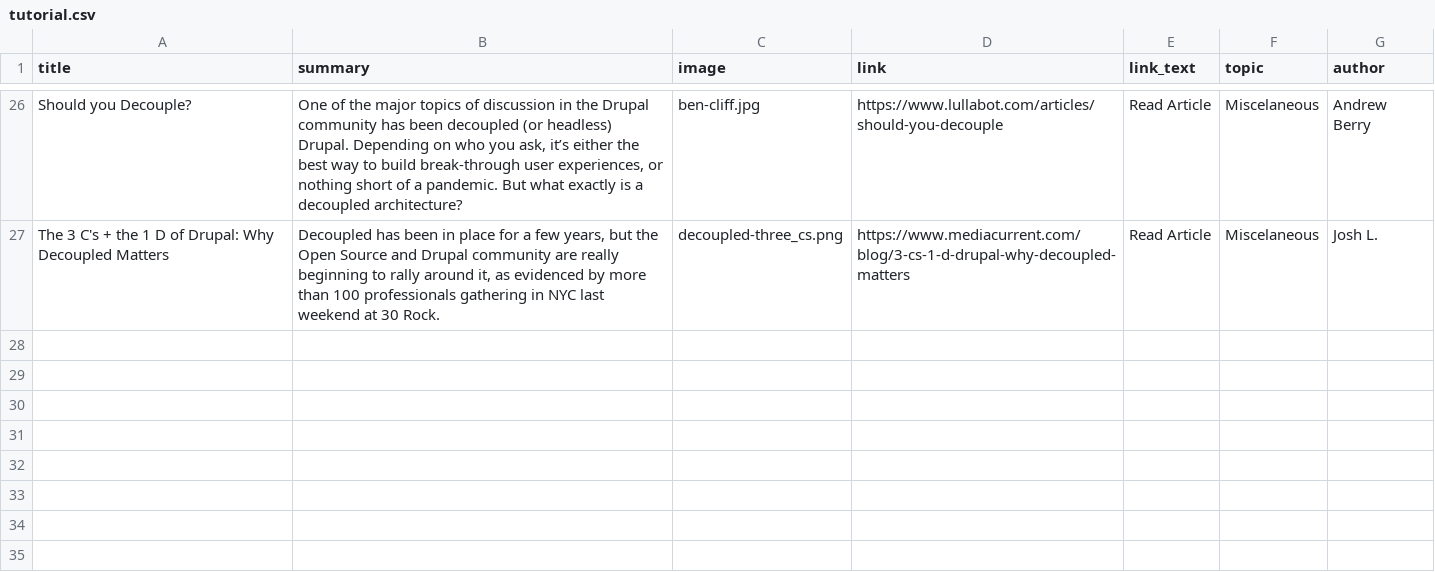
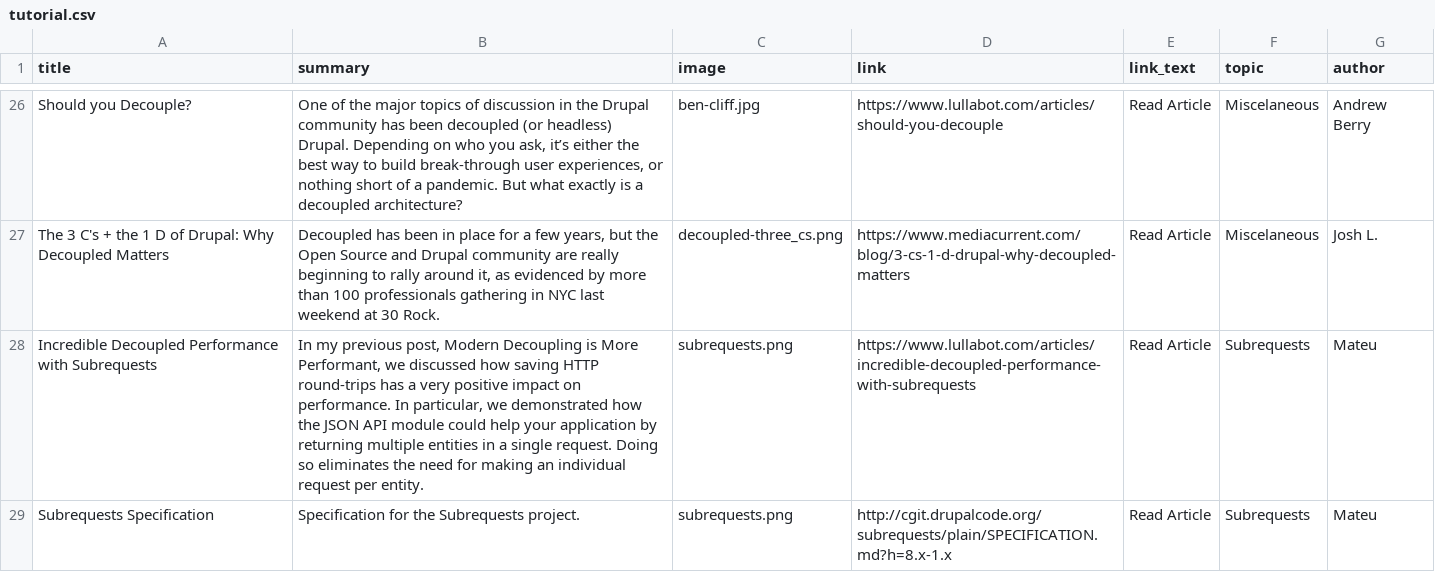
Before and after one commit to contentacms/contenta_jsonapi, a CSV file: modules/recipes_magazin_contenta/default_content/tutorial.csv, drawn as a sheet; only a part is shown, gaps mark what is left out; the diff names each change by its address in the sheet, - before the commit and + after, or states it on an @@ line.

Commit message:
feat(Tutorials): Add more links to the knowledge hub

```diff
--- a/modules/recipes_magazin_contenta/default_content/tutorial.csv
+++ b/modules/recipes_magazin_contenta/default_content/tutorial.csv
+row 28: Incredible Decoupled Performance with Subrequests | In my previous post, Modern Decoupling is More Performant, we discussed how saving HTTP round-trips has a very positive impact on performance. In particular, we demonstrated how the JSON API module could help your application by returning multiple entities in a single request. Doing so eliminates the need for making an individual request per entity. | subrequests.png | https://www.lullabot.com/articles/incredible-decoupled-performance-with-subrequests | Read Article | Subrequests | Mateu
+row 29: Subrequests Specification | Specification for the Subrequests project. | subrequests.png | http://cgit.drupalcode.org/subrequests/plain/SPECIFICATION.md?h=8.x-1.x | Read Article | Subrequests | Mateu
```
Also changed, not shown: 1 other file.
